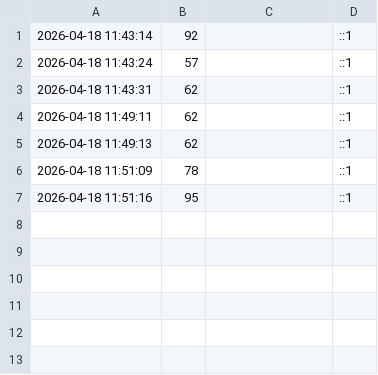
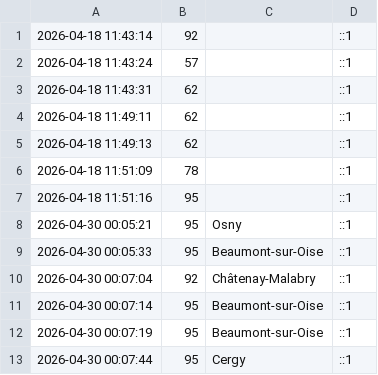
Before and after one commit to Parthipan05/projetWeb, a CSV file: data/consultations.csv, drawn as a sheet; the diff names each change by its address in the sheet, - before the commit and + after, or states it on an @@ line.

```diff
--- a/data/consultations.csv
+++ b/data/consultations.csv
+row 8: 2026-04-30 00:05:21 | 95 | Osny | ::1
+row 9: 2026-04-30 00:05:33 | 95 | Beaumont-sur-Oise | ::1
+row 10: 2026-04-30 00:07:04 | 92 | Châtenay-Malabry | ::1
+row 11: 2026-04-30 00:07:14 | 95 | Beaumont-sur-Oise | ::1
+row 12: 2026-04-30 00:07:19 | 95 | Beaumont-sur-Oise | ::1
+row 13: 2026-04-30 00:07:44 | 95 | Cergy | ::1
```
Also changed, not shown: 6 other files.
